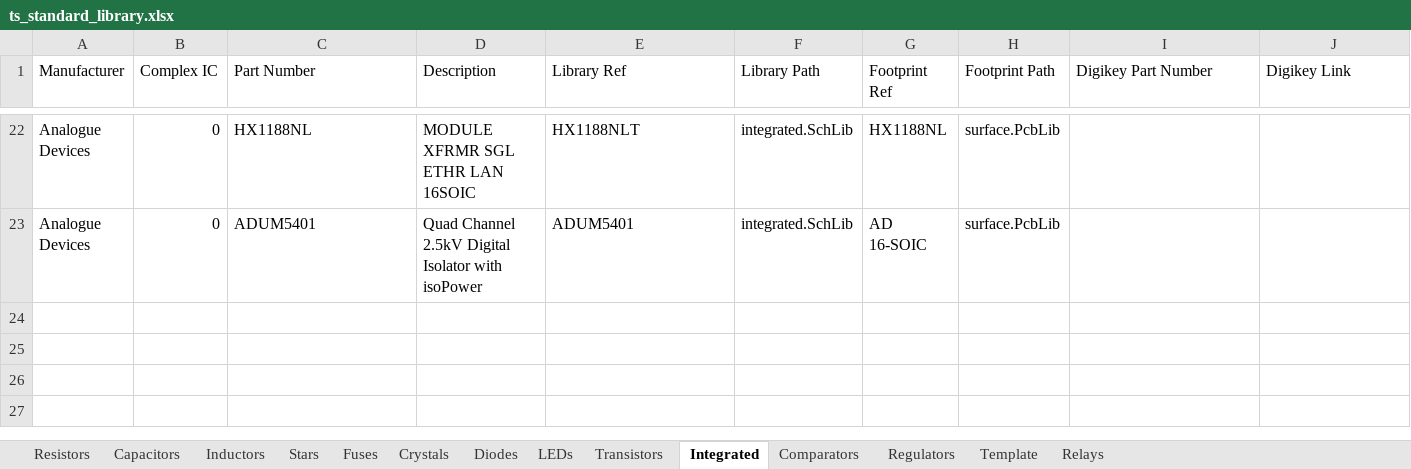
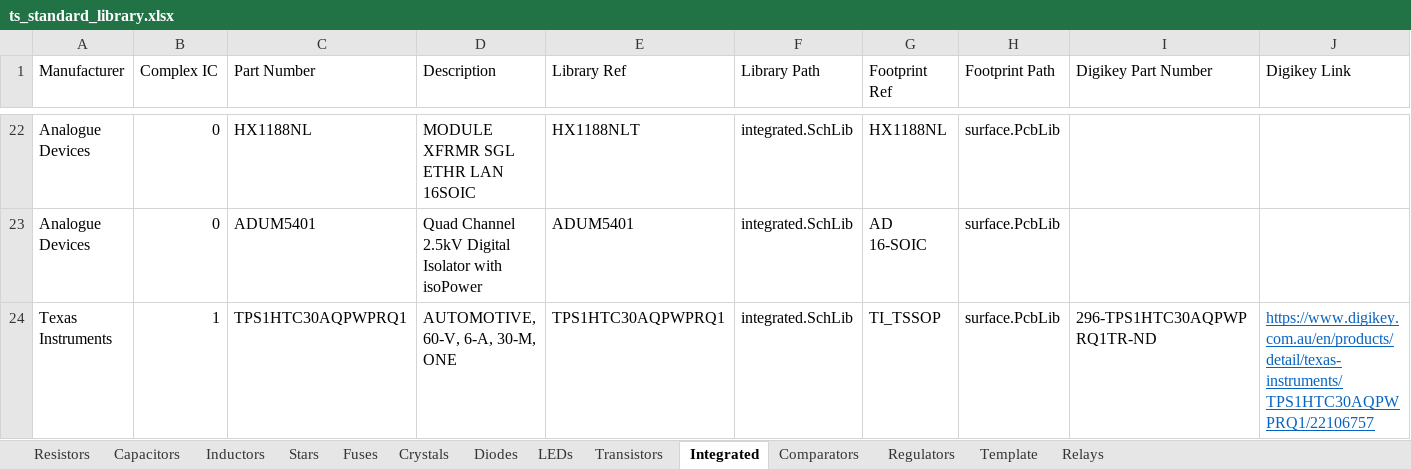
Before and after one commit to Team-Swinburne/TS_24_Components, an Excel workbook: components/ts_standard_library.xlsx, sheet Integrated, drawn as a sheet; only a part is shown, gaps mark what is left out; values as stored, in another font and other column widths than the file's, no borders; the diff names each change by its address in the sheet, - before the commit and + after, or states it on an @@ line.

```diff
--- a/components/ts_standard_library.xlsx (sheet Integrated)
+++ b/components/ts_standard_library.xlsx (sheet Integrated)
+row 24: Texas Instruments | 1 | TPS1HTC30AQPWPRQ1 | AUTOMOTIVE, 60-V, 6-A, 30-M, ONE | TPS1HTC30AQPWPRQ1 | integrated.SchLib | TI_TSSOP | surface.PcbLib | 296-TPS1HTC30AQPWPRQ1TR-ND | https://www.digikey.com.au/en/products/detail/texas-instruments/TPS1HTC30AQPWPRQ1/22106757
```
Also changed, not shown: 6 other files.
